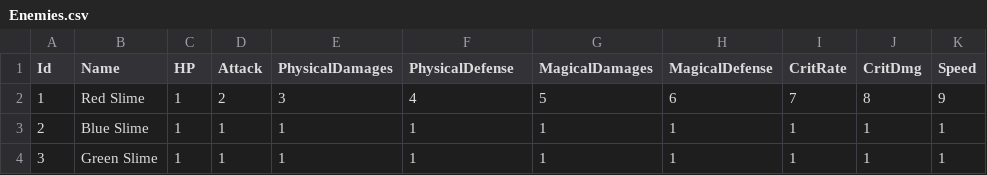
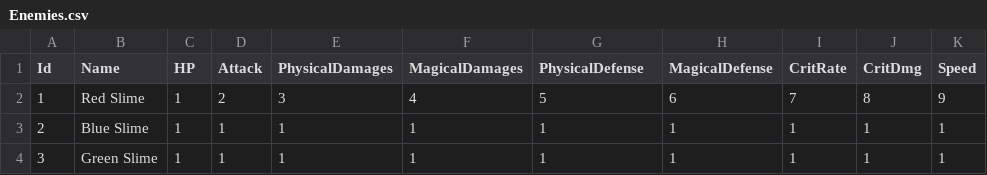
Before and after one commit to FrownGate/Ennisia, a CSV file: Assets/Resources/CSV/Enemies.csv, drawn as a sheet; only a part is shown; the diff names each change by its address in the sheet, - before the commit and + after, or states it on an @@ line.

```diff
--- a/Assets/Resources/CSV/Enemies.csv
+++ b/Assets/Resources/CSV/Enemies.csv
-F1: PhysicalDefense
+F1: MagicalDamages
-G1: MagicalDamages
+G1: PhysicalDefense
```
Also changed, not shown: 5 other files.
